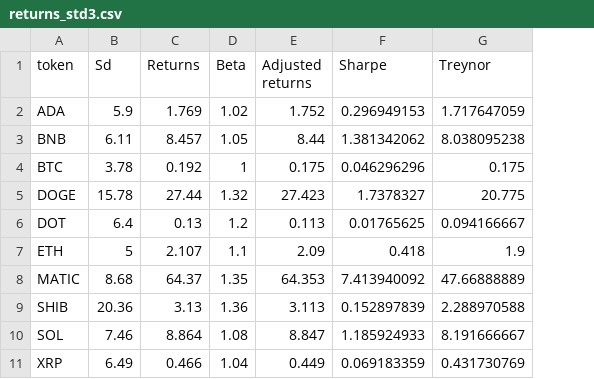
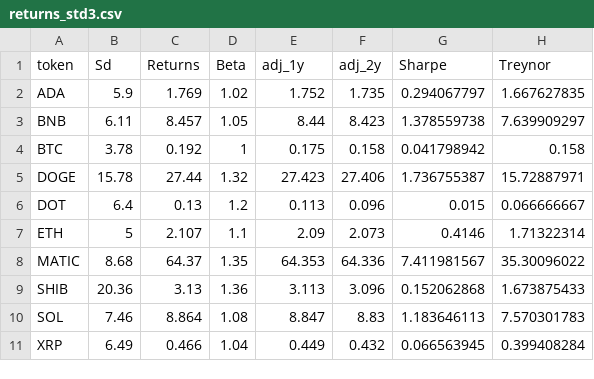
Before and after one commit to iy20505/iy20505.github.io, a CSV file: project/returns_std3.csv, drawn as a sheet; addresses are those after the commit; the diff names each change by its address in the sheet, - before the commit and + after, or states it on an @@ line.

Commit message:
Add files via upload

```diff
--- a/project/returns_std3.csv
+++ b/project/returns_std3.csv
+column F (adj_2y), rows 2-11: 1.735 | 8.423 | 0.158 | 27.406 | 0.096 | 2.073 | 64.336 | 3.096 | 8.83 | 0.432
-E1: Adjusted returns
+E1: adj_1y
-G2 (Sharpe): 0.296949153
+G2 (Sharpe): 0.294067797
-H2 (Treynor): 1.717647059
+H2 (Treynor): 1.667627835
-G3 (Sharpe): 1.381342062
+G3 (Sharpe): 1.378559738
-H3 (Treynor): 8.038095238
+H3 (Treynor): 7.639909297
-G4 (Sharpe): 0.046296296
+G4 (Sharpe): 0.041798942
-H4 (Treynor): 0.175
+H4 (Treynor): 0.158
-G5 (Sharpe): 1.7378327
+G5 (Sharpe): 1.736755387
-H5 (Treynor): 20.775
+H5 (Treynor): 15.72887971
-G6 (Sharpe): 0.01765625
+G6 (Sharpe): 0.015
-H6 (Treynor): 0.094166667
+H6 (Treynor): 0.066666667
-G7 (Sharpe): 0.418
+G7 (Sharpe): 0.4146
-H7 (Treynor): 1.9
+H7 (Treynor): 1.71322314
-G8 (Sharpe): 7.413940092
+G8 (Sharpe): 7.411981567
-H8 (Treynor): 47.66888889
+H8 (Treynor): 35.30096022
-G9 (Sharpe): 0.152897839
+G9 (Sharpe): 0.152062868
-H9 (Treynor): 2.288970588
+H9 (Treynor): 1.673875433
-G10 (Sharpe): 1.185924933
+G10 (Sharpe): 1.183646113
-H10 (Treynor): 8.191666667
+H10 (Treynor): 7.570301783
-G11 (Sharpe): 0.069183359
+G11 (Sharpe): 0.066563945
-H11 (Treynor): 0.431730769
+H11 (Treynor): 0.399408284
```
